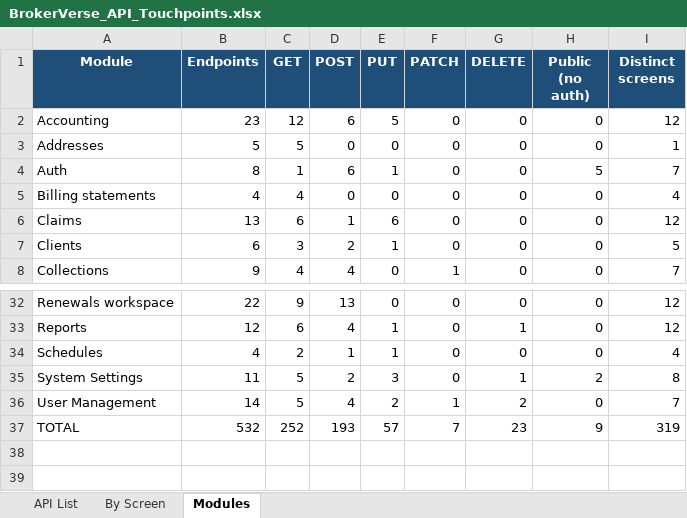
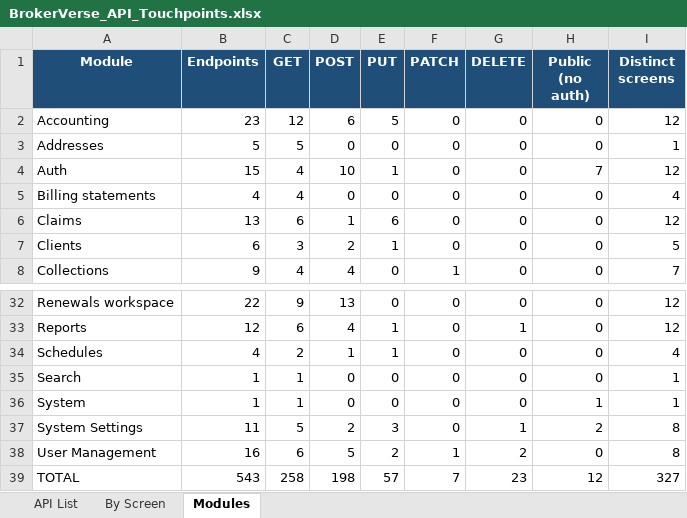
Before and after one commit to IortaTexhNXT-DEV/BDOI-OOTB, an Excel workbook: backend/docs/api/BrokerVerse_API_Touchpoints.xlsx, sheet Modules, drawn as a sheet; only a part is shown, gaps mark what is left out; values as stored, in another font and other column widths than the file's, no borders; addresses are those after the commit; the diff names each change by its address in the sheet, - before the commit and + after, or states it on an @@ line.

```diff
--- a/backend/docs/api/BrokerVerse_API_Touchpoints.xlsx (sheet Modules)
+++ b/backend/docs/api/BrokerVerse_API_Touchpoints.xlsx (sheet Modules)
-B4 (Endpoints): 8
+B4 (Endpoints): 15
-C4 (GET): 1
+C4 (GET): 4
-D4 (POST): 6
+D4 (POST): 10
-H4 (Public (no auth)): 5
+H4 (Public (no auth)): 7
-I4 (Distinct screens): 7
+I4 (Distinct screens): 12
+row 35: Search | 1 | 1 | 0 | 0 | 0 | 0 | 0 | 1
+row 36: System | 1 | 1 | 0 | 0 | 0 | 0 | 1 | 1
-B38 (Endpoints): 14
+B38 (Endpoints): 16
-C38 (GET): 5
+C38 (GET): 6
-D38 (POST): 4
+D38 (POST): 5
-I38 (Distinct screens): 7
+I38 (Distinct screens): 8
-B39 (Endpoints): 532
+B39 (Endpoints): 543
-C39 (GET): 252
+C39 (GET): 258
-D39 (POST): 193
+D39 (POST): 198
-H39 (Public (no auth)): 9
+H39 (Public (no auth)): 12
-I39 (Distinct screens): 319
+I39 (Distinct screens): 327
```
Also changed, not shown: sheet By Screen, sheet API List, 46 other files.
